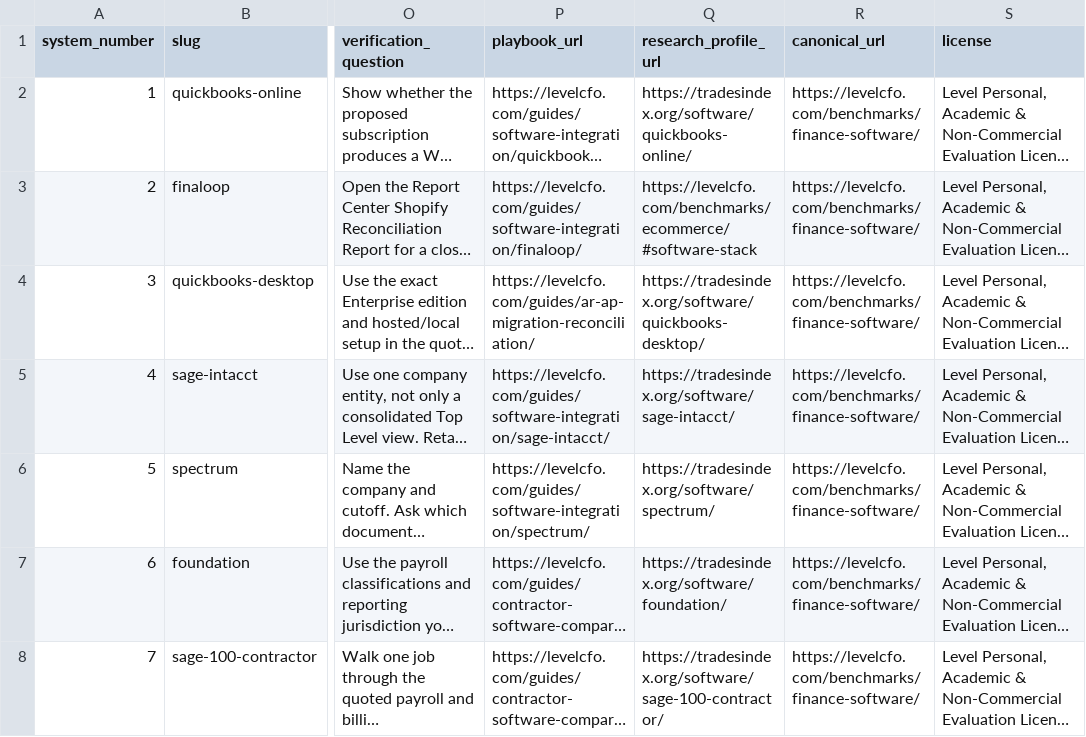
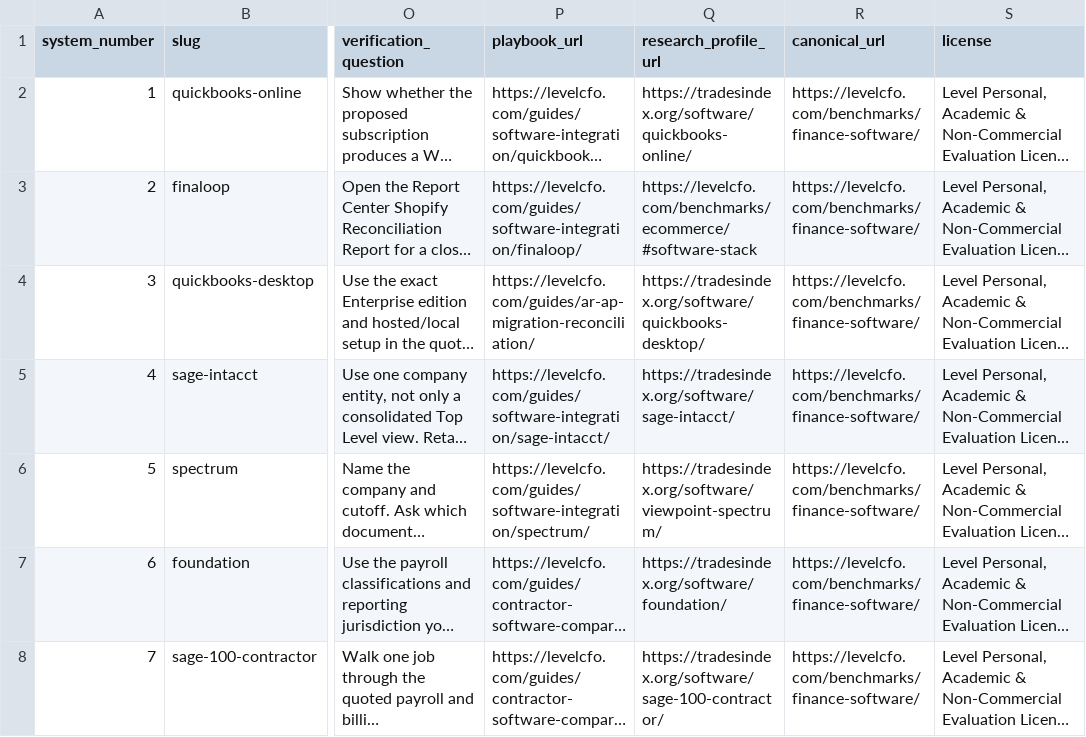
Before and after one commit to levelcfo/software-benchmarks, a CSV file: data/accounting_and_erp_systems.csv, drawn as a sheet; only a part is shown, gaps mark what is left out; long unchanged cells end in …; the diff names each change by its address in the sheet, - before the commit and + after, or states it on an @@ line.

```diff
--- a/data/accounting_and_erp_systems.csv
+++ b/data/accounting_and_erp_systems.csv
-Q6 (research_profile_url): https://tradesindex.org/software/spectrum/
+Q6 (research_profile_url): https://tradesindex.org/software/viewpoint-spectrum/
```
Also changed, not shown: data/subledger_gl_handoff_traps.csv, 2 other files.
